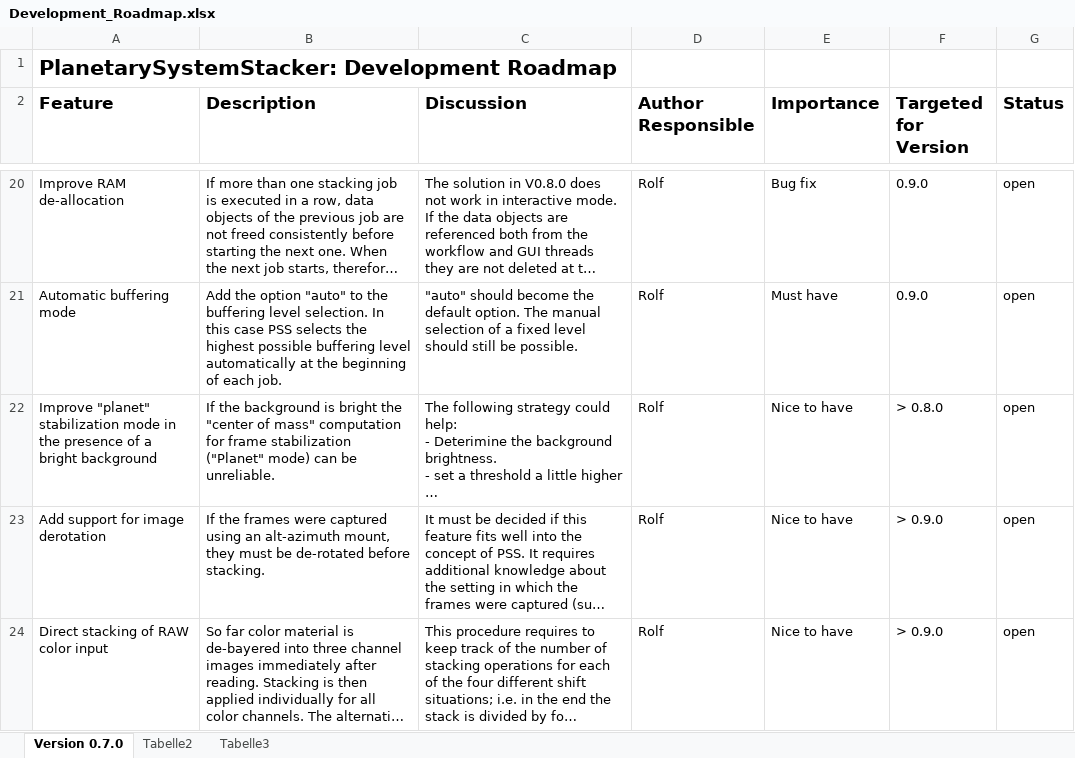
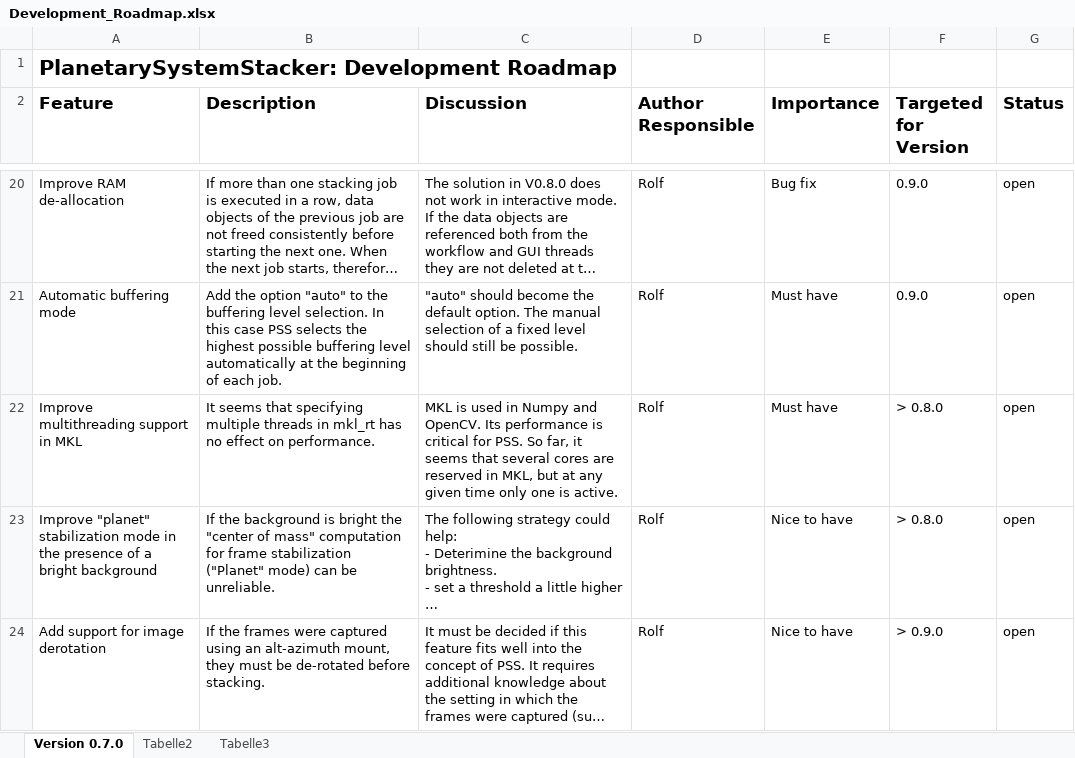
Before and after one commit to Rolf-Hempel/PlanetarySystemStacker, an Excel workbook: Documentation/Development_Roadmap.xlsx, sheet Version 0.7.0, drawn as a sheet; only a part is shown, gaps mark what is left out; the shorter side is filled out with more unchanged rows; long unchanged cells end in …; values as stored, in another font and other column widths than the file's, no borders; charts and pictures not drawn; the diff names each change by its address in the sheet, - before the commit and + after, or states it on an @@ line.

Commit message:
Roadmap updated

```diff
--- a/Documentation/Development_Roadmap.xlsx (sheet Version 0.7.0)
+++ b/Documentation/Development_Roadmap.xlsx (sheet Version 0.7.0)
+row 22: Improve multithreading support in MKL | It seems that specifying multiple threads in mkl_rt has no effect on performance. | MKL is used in Numpy and OpenCV. Its performance is critical for PSS. So far, it seems that several cores are reserved in MKL, but at any given time only one is active. | Rolf | Must have | > 0.8.0 | open
```
Also changed, not shown: charts or pictures.
